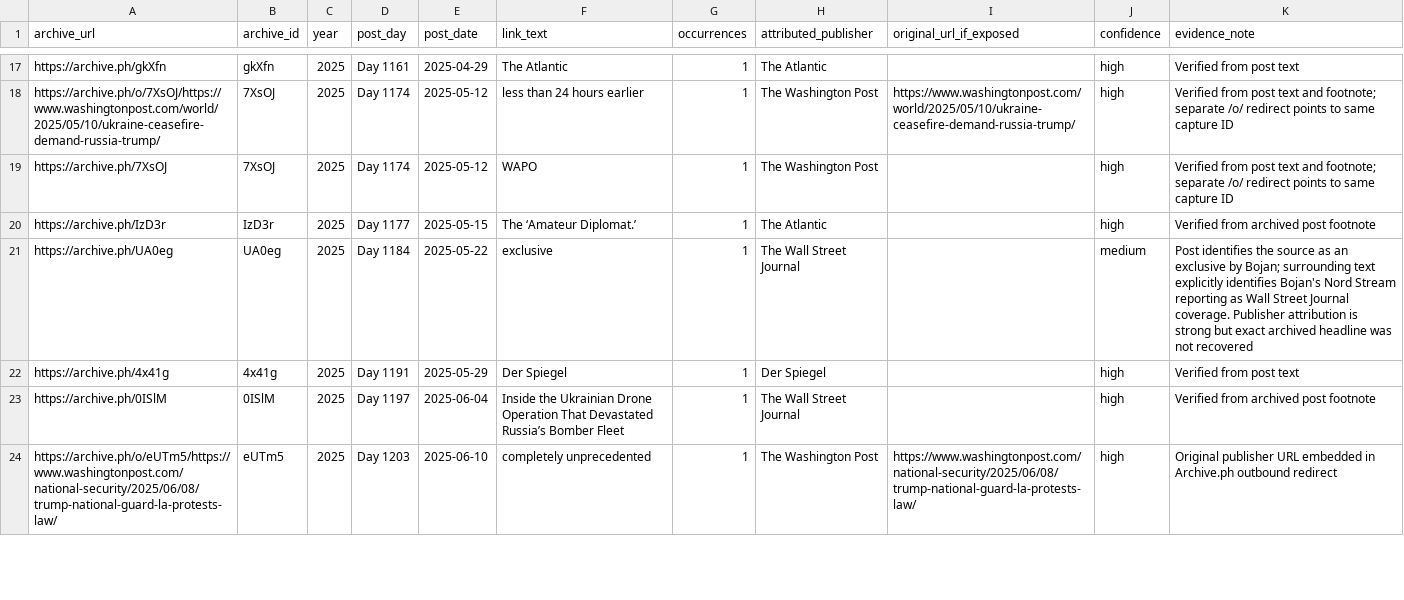
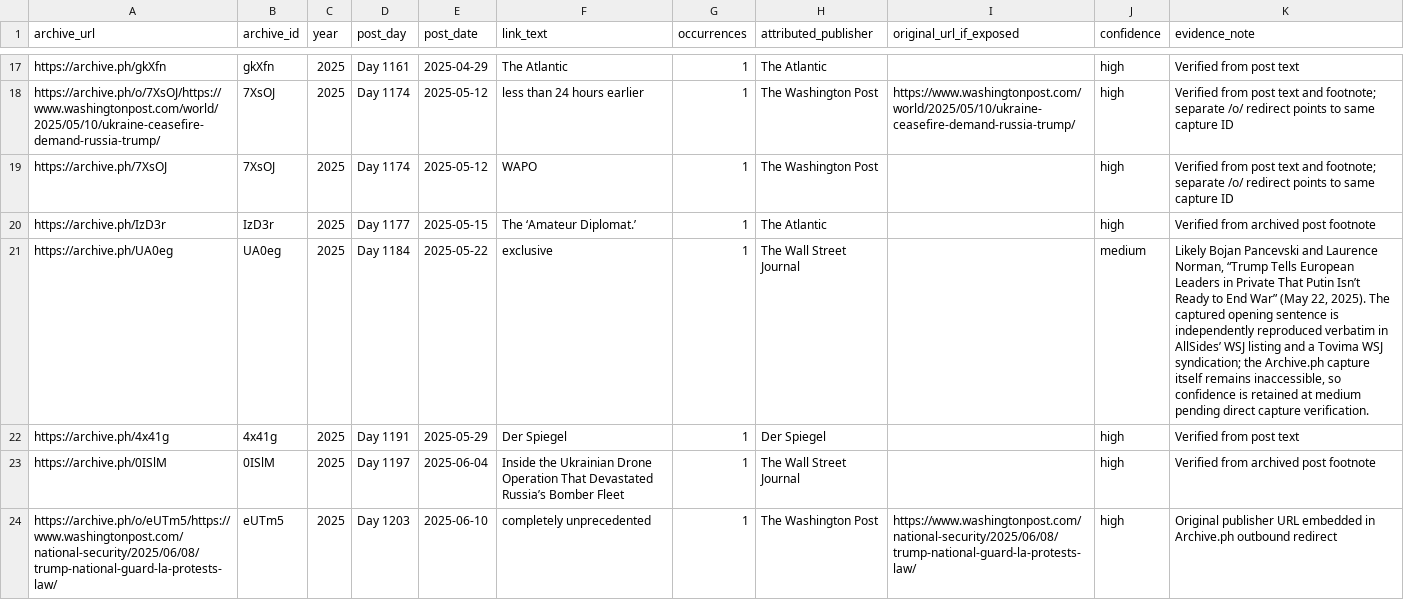
Before and after one commit to abdymok/substack_archive, a CSV file: working_set/2023-2026_archive_ph_attribution.csv, drawn as a sheet; only a part is shown, gaps mark what is left out; the diff covers the shown part only.

Commit message:
Strengthen evidence notes for three provisional Archive.ph attributions

```diff
--- a/working_set/2023-2026_archive_ph_attribution.csv
+++ b/working_set/2023-2026_archive_ph_attribution.csv
@@ -20,3 +20,3 @@
 "https://archive.ph/IzD3r","IzD3r","2025","Day 1177","2025-05-15","The ‘Amateur Diplomat.’","1","The Atlantic","","high","Verified from archived post footnote"
-"https://archive.ph/UA0eg","UA0eg","2025","Day 1184","2025-05-22","exclusive","1","The Wall Street Journal","","medium","Post identifies the source as an exclusive by Bojan; surrounding text explicitly identifies Bojan's Nord Stream reporting as Wall Street Journal coverage. Publisher attribution is strong but exact archived headline was not recovered"
+"https://archive.ph/UA0eg","UA0eg","2025","Day 1184","2025-05-22","exclusive","1","The Wall Street Journal","","medium","Likely Bojan Pancevski and Laurence Norman, “Trump Tells European Leaders in Private That Putin Isn’t Ready to End War” (May 22, 2025). The captured opening sentence is independently reproduced verbatim in AllSides’ WSJ listing and a Tovima WSJ syndication; the Archive.ph capture itself remains inaccessible, so confidence is retained at medium pending direct capture verification."
 "https://archive.ph/4x41g","4x41g","2025","Day 1191","2025-05-29","Der Spiegel","1","Der Spiegel","","high","Verified from post text"
```
Also changed, not shown: 2 edited cells elsewhere in this file.
